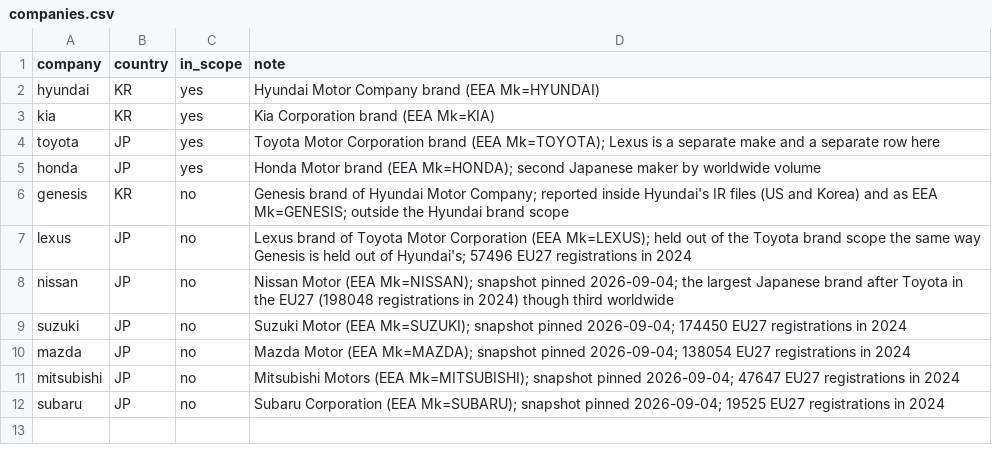
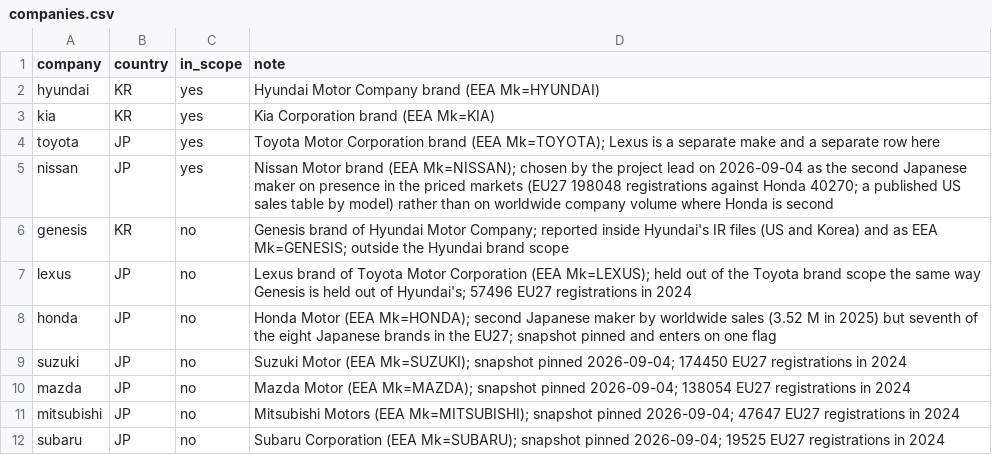
Before and after one commit to PLANiT-Institute/tradeimpact, a CSV file: data/auto/sales/method/companies.csv, drawn as a sheet.

```diff
--- a/data/auto/sales/method/companies.csv
+++ b/data/auto/sales/method/companies.csv
@@ -4,6 +4,6 @@ kia,KR,yes,Kia Corporation brand (EEA Mk=KIA)
 toyota,JP,yes,Toyota Motor Corporation brand (EEA Mk=TOYOTA); Lexus is a separate make and a separate row here
-honda,JP,yes,Honda Motor brand (EEA Mk=HONDA); second Japanese maker by worldwide volume
+nissan,JP,yes,Nissan Motor brand (EEA Mk=NISSAN); chosen by the project lead on 2026-09-04 as the second Japanese maker on presence in the priced markets (EU27 198048 registrations against Honda 40270; a published US sales table by model) rather than on worldwide company volume where Honda is second
 genesis,KR,no,Genesis brand of Hyundai Motor Company; reported inside Hyundai's IR files (US and Korea) and as EEA Mk=GENESIS; outside the Hyundai brand scope
 lexus,JP,no,Lexus brand of Toyota Motor Corporation (EEA Mk=LEXUS); held out of the Toyota brand scope the same way Genesis is held out of Hyundai's; 57496 EU27 registrations in 2024
-nissan,JP,no,Nissan Motor (EEA Mk=NISSAN); snapshot pinned 2026-09-04; the largest Japanese brand after Toyota in the EU27 (198048 registrations in 2024) though third worldwide
+honda,JP,no,Honda Motor (EEA Mk=HONDA); second Japanese maker by worldwide sales (3.52 M in 2025) but seventh of the eight Japanese brands in the EU27; snapshot pinned and enters on one flag
 suzuki,JP,no,Suzuki Motor (EEA Mk=SUZUKI); snapshot pinned 2026-09-04; 174450 EU27 registrations in 2024
```
Also changed, not shown: data/auto/output/ti_annual.csv, data/auto/output/ti_withheld.csv, 37 other files.
